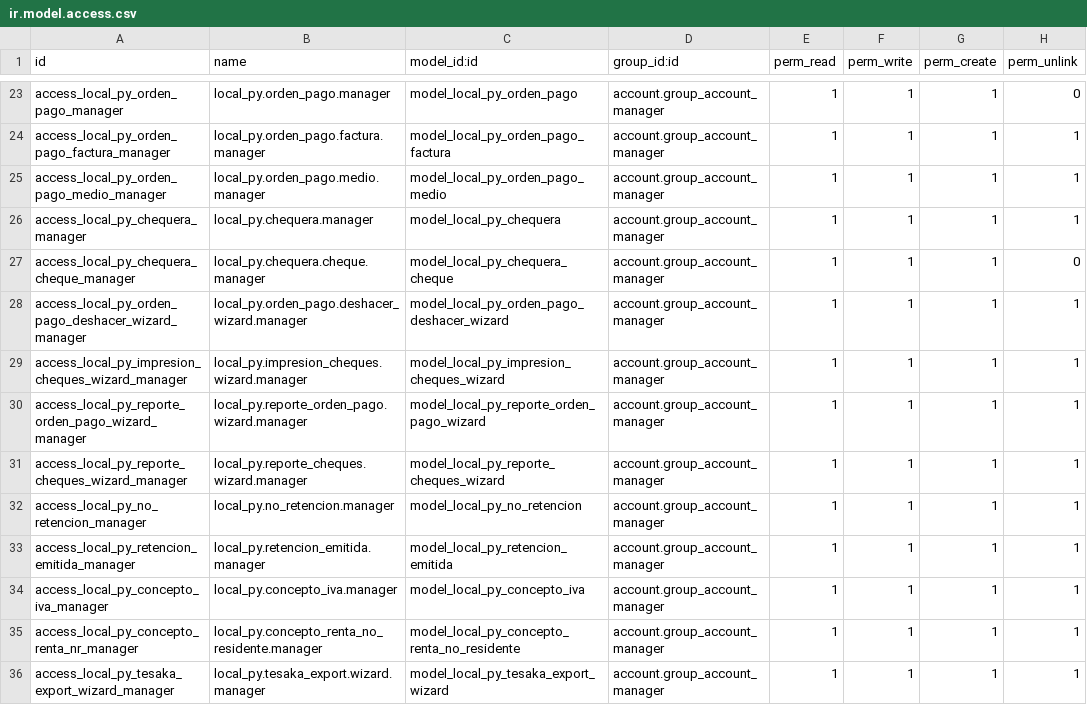
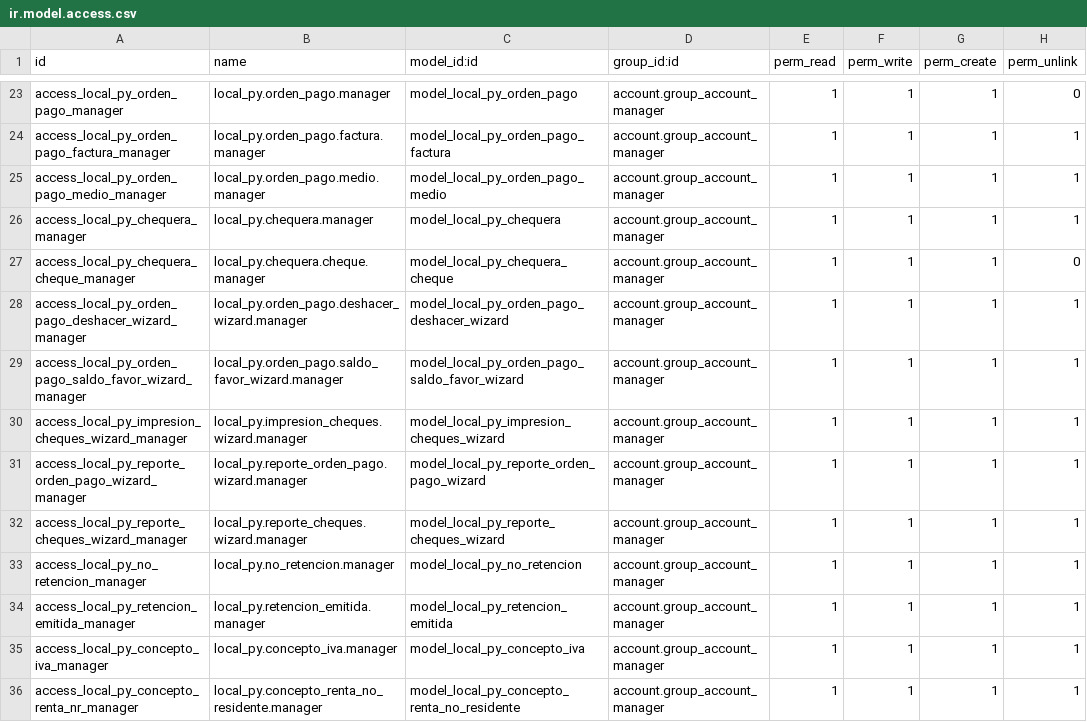
Before and after one commit to FCubilla77/FC, a CSV file: local_py/security/ir.model.access.csv, drawn as a sheet; only a part is shown, gaps mark what is left out; the shorter side is filled out with more unchanged rows; the diff names each change by its address in the sheet, - before the commit and + after, or states it on an @@ line.

Commit message:
Actualización local_py 2026.24.001

```diff
--- a/local_py/security/ir.model.access.csv
+++ b/local_py/security/ir.model.access.csv
+row 29: access_local_py_orden_pago_saldo_favor_wizard_manager | local_py.orden_pago.saldo_favor_wizard.manager | model_local_py_orden_pago_saldo_favor_wizard | account.group_account_manager | 1 | 1 | 1 | 1
```
Also changed, not shown: 7 other files.
